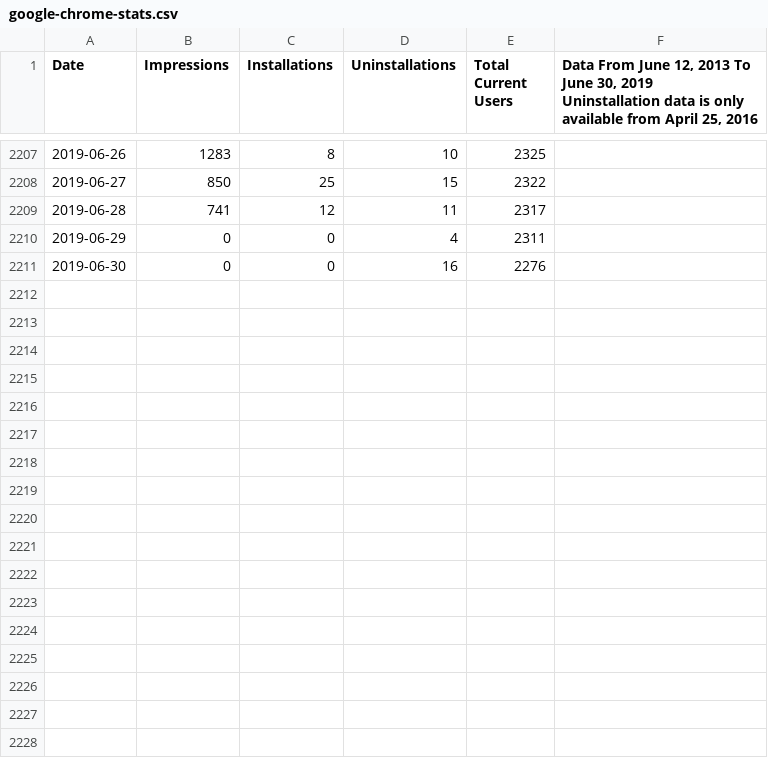
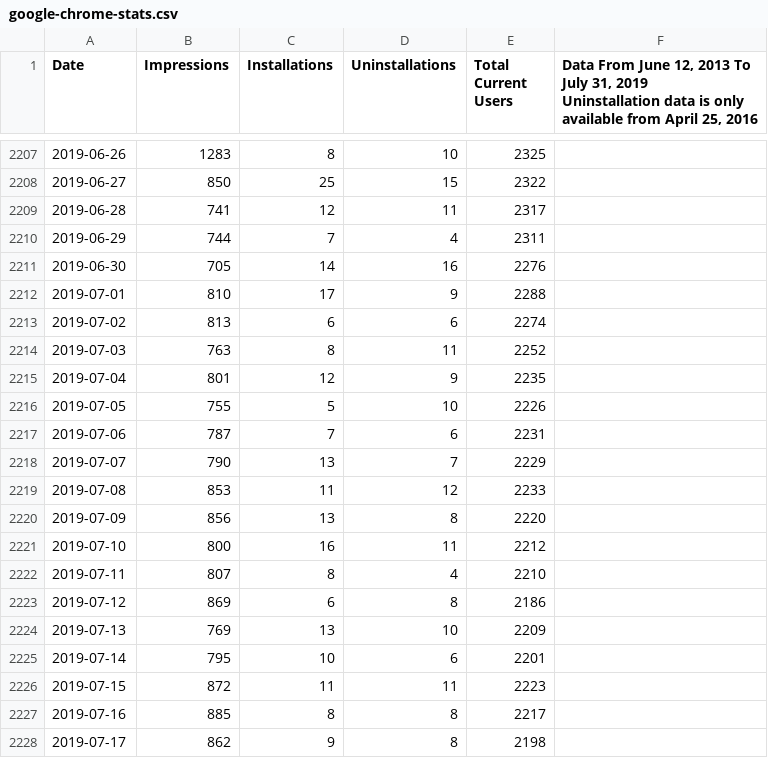
Before and after one commit to VerifiedJoseph/the-unofficial-social-blade-extension, a CSV file: statistics/google-chrome-stats.csv, drawn as a sheet; only a part is shown, gaps mark what is left out; the diff covers the shown part only.

Commit message:
Add statistics for July 2019 (#11)

```diff
--- a/statistics/google-chrome-stats.csv
+++ b/statistics/google-chrome-stats.csv
@@ -1,2 +1,2 @@
-Date,Impressions,Installations,Uninstallations,Total Current Users,"Data From June 12, 2013 To June 30, 2019
-Uninstallation data is only available from April 25, 2016"
+Date,Impressions,Installations,Uninstallations,Total Current Users,"Data From June 12, 2013 To July 31, 2019
+Uninstallation data is only available from April 25, 2016"
@@ -2210,3 +2210,20 @@ Uninstallation data is only available from April 25, 2016"
 2019-06-28,741,12,11,2317,
-2019-06-29,0,0,4,2311,
-2019-06-30,0,0,16,2276,
+2019-06-29,744,7,4,2311,
+2019-06-30,705,14,16,2276,
+2019-07-01,810,17,9,2288,
+2019-07-02,813,6,6,2274,
+2019-07-03,763,8,11,2252,
+2019-07-04,801,12,9,2235,
+2019-07-05,755,5,10,2226,
+2019-07-06,787,7,6,2231,
+2019-07-07,790,13,7,2229,
+2019-07-08,853,11,12,2233,
+2019-07-09,856,13,8,2220,
+2019-07-10,800,16,11,2212,
+2019-07-11,807,8,4,2210,
+2019-07-12,869,6,8,2186,
+2019-07-13,769,13,10,2209,
+2019-07-14,795,10,6,2201,
+2019-07-15,872,11,11,2223,
+2019-07-16,885,8,8,2217,
+2019-07-17,862,9,8,2198,
```
Also changed, not shown: 14 added rows elsewhere in this file.
